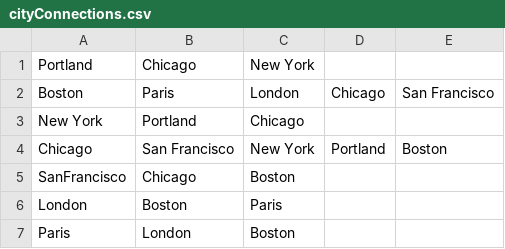
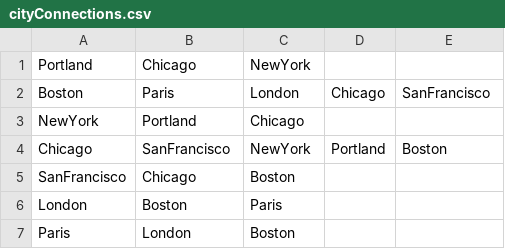
Before and after one commit to troymcgahey/go-simple-city-graph, a CSV file: cityConnections.csv, drawn as a sheet; the diff names each change by its address in the sheet, - before the commit and + after, or states it on an @@ line.

```diff
--- a/cityConnections.csv
+++ b/cityConnections.csv
-C1: New York
+C1: NewYork
-E2: San Francisco
+E2: SanFrancisco
-A3: New York
+A3: NewYork
-B4: San Francisco
+B4: SanFrancisco
-C4: New York
+C4: NewYork
```
Also changed, not shown: 4 other files.
